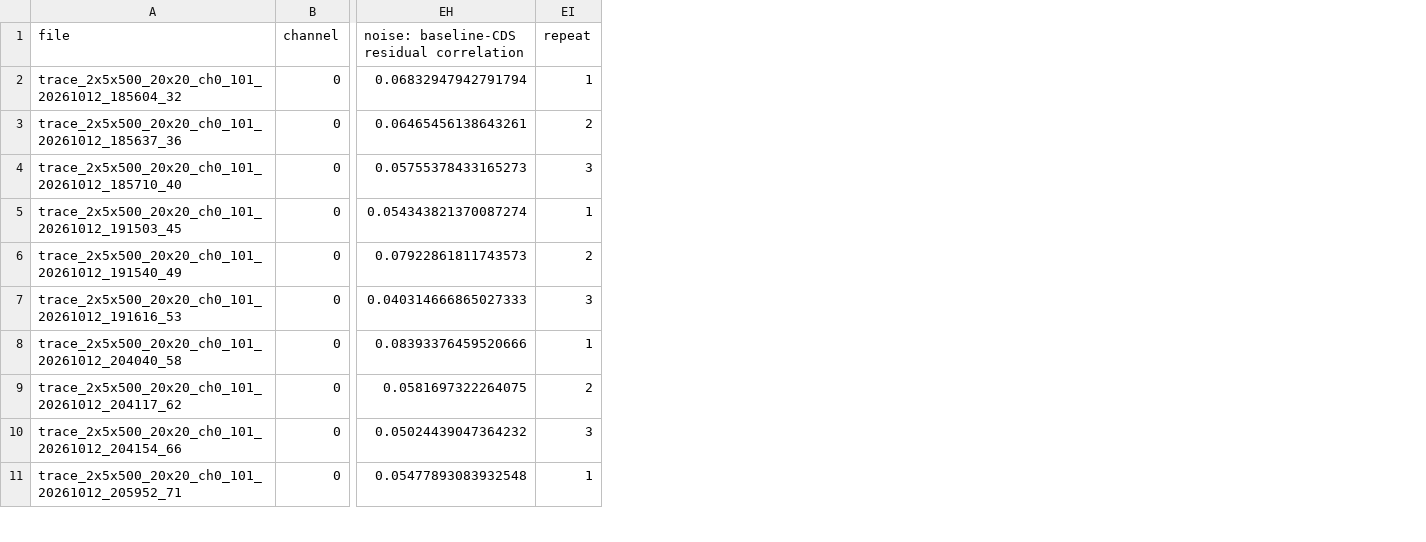
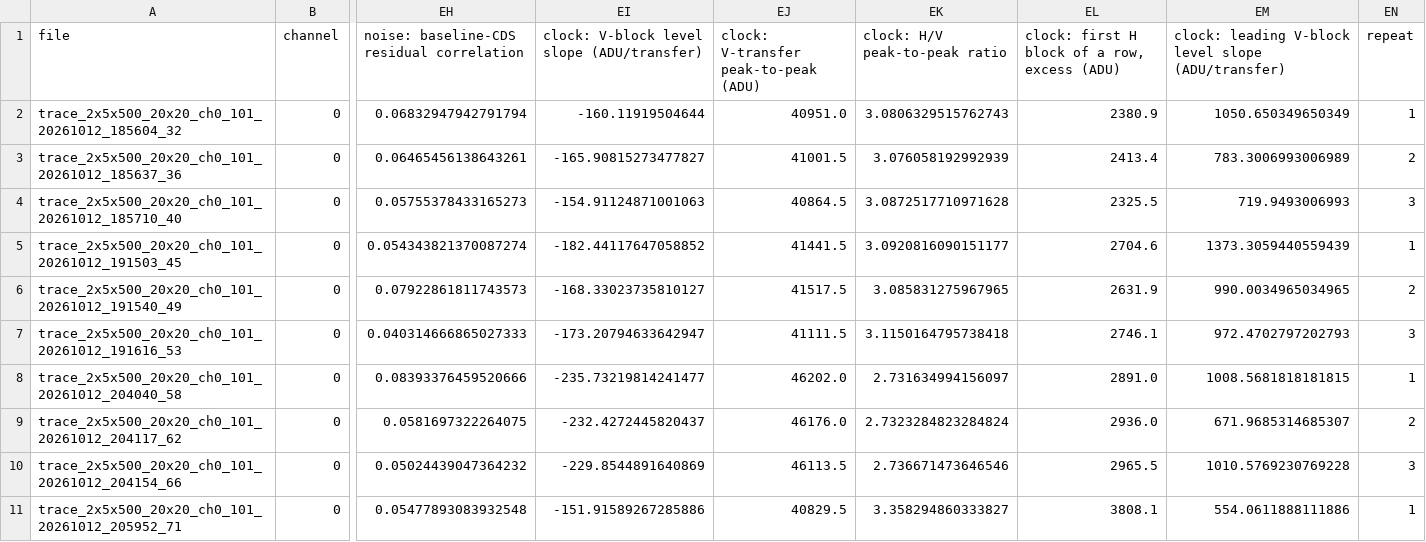
Before and after one commit to Dylan-Rosenmerkel/ccd_opt_ml, a CSV file: docs/slides/data/oct12_trace_features.csv, drawn as a sheet; only a part is shown, gaps mark what is left out; the diff names each change by its address in the sheet, - before the commit and + after, or states it on an @@ line.

```diff
--- a/docs/slides/data/oct12_trace_features.csv
+++ b/docs/slides/data/oct12_trace_features.csv
+column EI, rows 1-11: clock: V-block level slope (ADU/transfer) | -160.11919504644 | -165.90815273477827 | -154.91124871001063 | -182.44117647058852 | -168.33023735810127 | -173.20794633642947 | -235.73219814241477 | -232.4272445820437 | -229.8544891640869 | -151.91589267285886
+column EJ, rows 1-11: clock: V-transfer peak-to-peak (ADU) | 40951.0 | 41001.5 | 40864.5 | 41441.5 | 41517.5 | 41111.5 | 46202.0 | 46176.0 | 46113.5 | 40829.5
+column EK (clock: H/V peak-to-peak ratio), rows 2-11: 3.0806329515762743 | 3.076058192992939 | 3.0872517710971628 | 3.0920816090151177 | 3.085831275967965 | 3.1150164795738418 | 2.731634994156097 | 2.7323284823284824 | 2.736671473646546 | 3.358294860333827
+column EL, rows 1-11: clock: first H block of a row, excess (ADU) | 2380.9 | 2413.4 | 2325.5 | 2704.6 | 2631.9 | 2746.1 | 2891.0 | 2936.0 | 2965.5 | 3808.1
+column EM, rows 1-11: clock: leading V-block level slope (ADU/transfer) | 1050.650349650349 | 783.3006993006989 | 719.9493006993 | 1373.3059440559439 | 990.0034965034965 | 972.4702797202793 | 1008.5681818181815 | 671.9685314685307 | 1010.5769230769228 | 554.0611888111886
```
Also changed, not shown: lvl1/feature_study/feature_table.csv, 12 other files.
